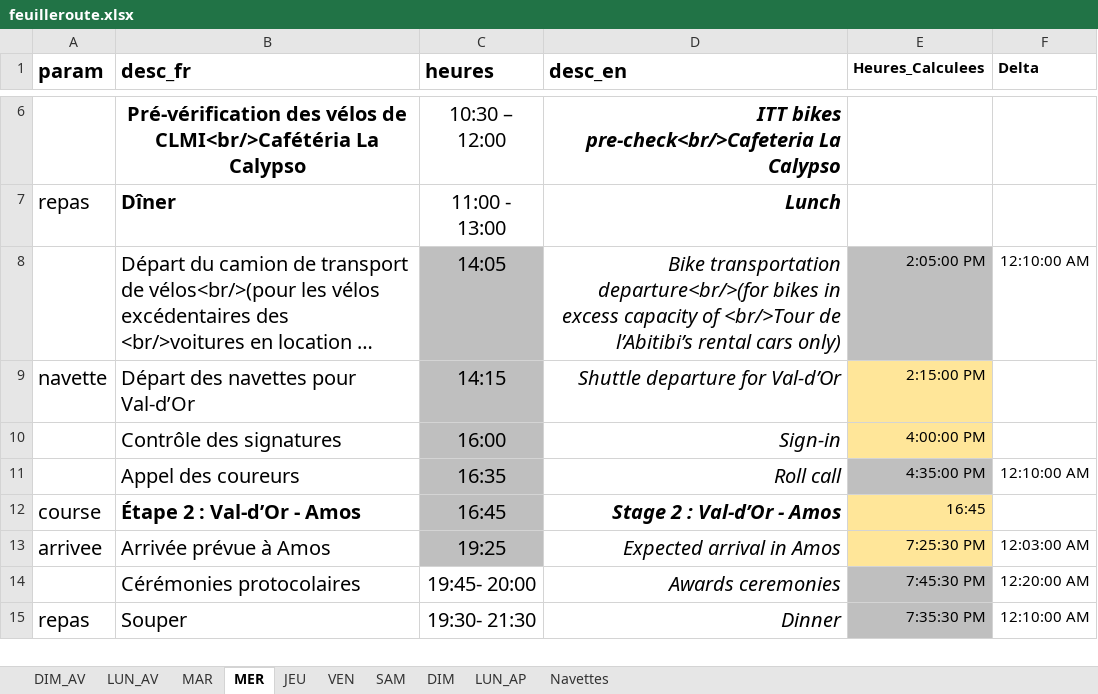
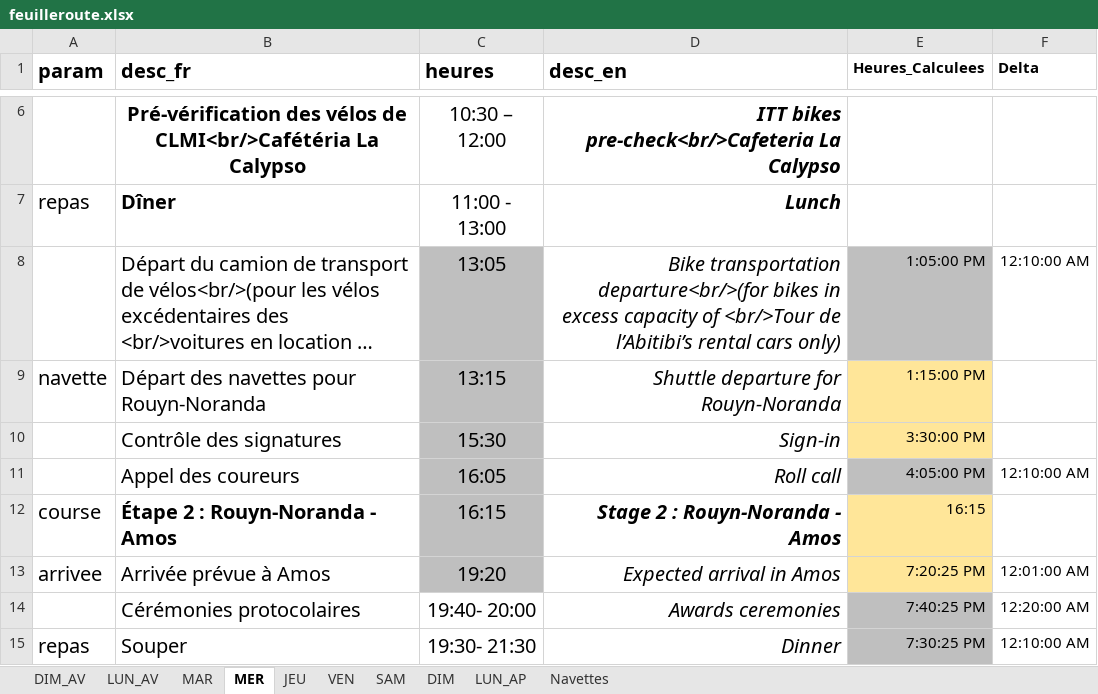
Before and after one commit to TourAbitibi/guide2023, an Excel workbook: excel/feuilleroute.xlsx, sheet MER, drawn as a sheet; only a part is shown, gaps mark what is left out; long unchanged cells end in …; values as stored, in another font and other column widths than the file's, no borders; the diff names each change by its address in the sheet, - before the commit and + after, or states it on an @@ line.

Commit message:
Modification fichiers excel et code pour inversion RN-VD, ref #25

```diff
--- a/excel/feuilleroute.xlsx (sheet MER)
+++ b/excel/feuilleroute.xlsx (sheet MER)
-C8 (heures): 14:05
+C8 (heures): 13:05
-E8 (Heures_Calculees): 2:05:00 PM
+E8 (Heures_Calculees): 1:05:00 PM
-B9 (desc_fr): Départ des navettes pour Val-d’Or
+B9 (desc_fr): Départ des navettes pour Rouyn-Noranda
-C9 (heures): 14:15
+C9 (heures): 13:15
-D9 (desc_en): Shuttle departure for Val-d’Or
+D9 (desc_en): Shuttle departure for Rouyn-Noranda
-E9 (Heures_Calculees): 2:15:00 PM
+E9 (Heures_Calculees): 1:15:00 PM
-C10 (heures): 16:00
+C10 (heures): 15:30
-E10 (Heures_Calculees): 4:00:00 PM
+E10 (Heures_Calculees): 3:30:00 PM
-C11 (heures): 16:35
+C11 (heures): 16:05
-E11 (Heures_Calculees): 4:35:00 PM
+E11 (Heures_Calculees): 4:05:00 PM
-B12 (desc_fr): Étape 2 : Val-d’Or - Amos
+B12 (desc_fr): Étape 2 : Rouyn-Noranda - Amos
-C12 (heures): 16:45
+C12 (heures): 16:15
-D12 (desc_en): Stage 2 : Val-d’Or - Amos
+D12 (desc_en): Stage 2 : Rouyn-Noranda - Amos
-E12 (Heures_Calculees): 16:45
+E12 (Heures_Calculees): 16:15
-C13 (heures): 19:25
+C13 (heures): 19:20
-E13 (Heures_Calculees): 7:25:30 PM
+E13 (Heures_Calculees): 7:20:25 PM
-F13 (Delta): 12:03:00 AM
+F13 (Delta): 12:01:00 AM
-C14 (heures): 19:45- 20:00
+C14 (heures): 19:40- 20:00
-E14 (Heures_Calculees): 7:45:30 PM
+E14 (Heures_Calculees): 7:40:25 PM
-E15 (Heures_Calculees): 7:35:30 PM
+E15 (Heures_Calculees): 7:30:25 PM
```
Also changed, not shown: sheet MAR, sheet Navettes, excel/Itineraires.xlsx, 4 other files.
